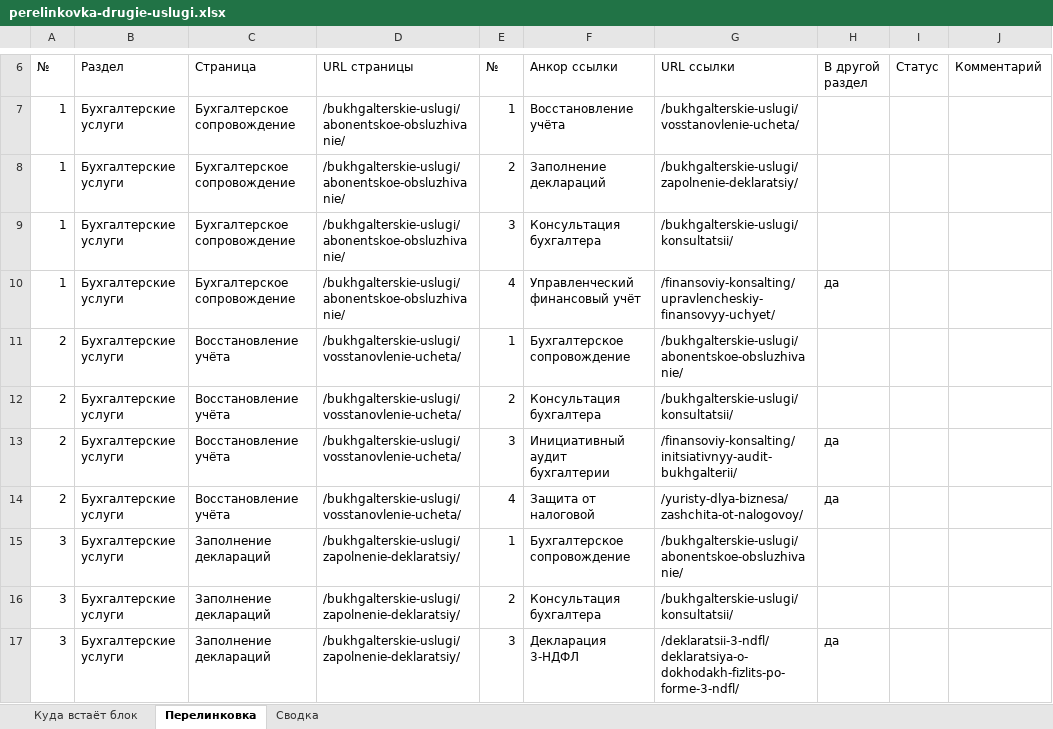
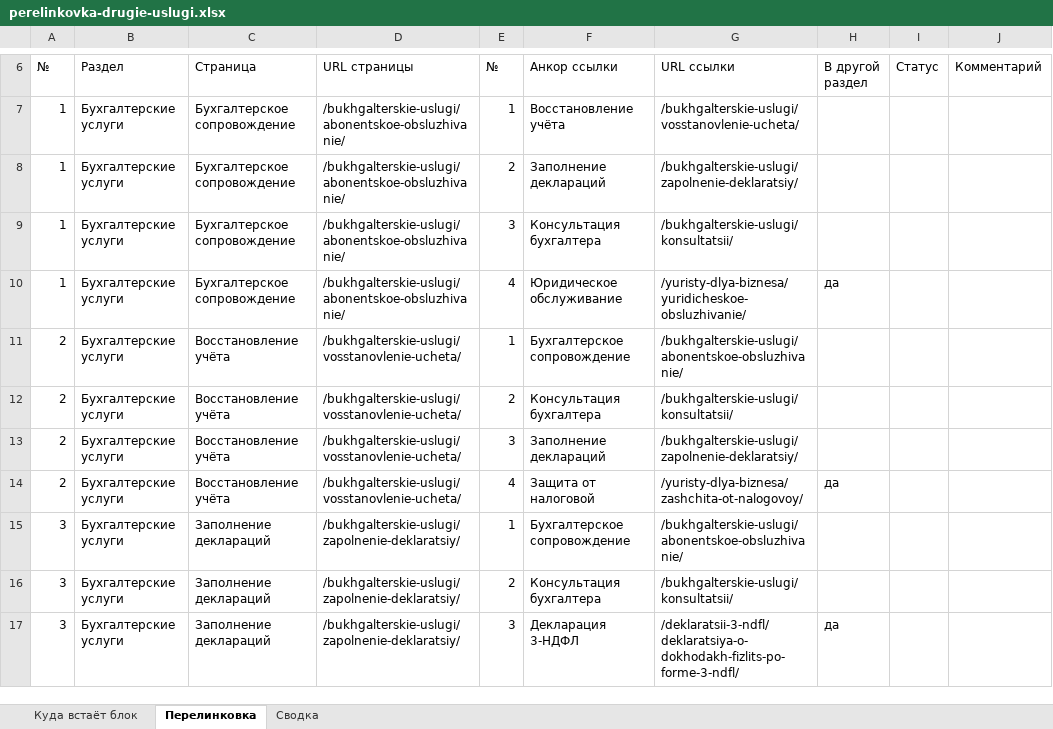
Before and after one commit to fagencymarketing-coder/Site1-1, an Excel workbook: specs/perelinkovka-drugie-uslugi.xlsx, sheet Перелинковка, drawn as a sheet; only a part is shown, gaps mark what is left out; values as stored, in another font and other column widths than the file's, no cell formats; the diff covers the shown part only; the diff names each change by its address in the sheet, - before the commit and + after, or states it on an @@ line.

```diff
--- a/specs/perelinkovka-drugie-uslugi.xlsx (sheet Перелинковка)
+++ b/specs/perelinkovka-drugie-uslugi.xlsx (sheet Перелинковка)
-F10 (Анкор ссылки): Управленческий финансовый учёт
+F10 (Анкор ссылки): Юридическое обслуживание
-G10 (URL ссылки): /finansoviy-konsalting/upravlencheskiy-finansovyy-uchyet/
+G10 (URL ссылки): /yuristy-dlya-biznesa/yuridicheskoe-obsluzhivanie/
-F13 (Анкор ссылки): Инициативный аудит бухгалтерии
+F13 (Анкор ссылки): Заполнение деклараций
-G13 (URL ссылки): /finansoviy-konsalting/initsiativnyy-audit-bukhgalterii/
+G13 (URL ссылки): /bukhgalterskie-uslugi/zapolnenie-deklaratsiy/
-H13 (В другой раздел): да
+H13 (В другой раздел): (empty)
```
Also changed, not shown: 23 edited cells elsewhere in this sheet, sheet Куда встаёт блок, sheet Сводка, cell formats, charts or pictures, 3 other files.
